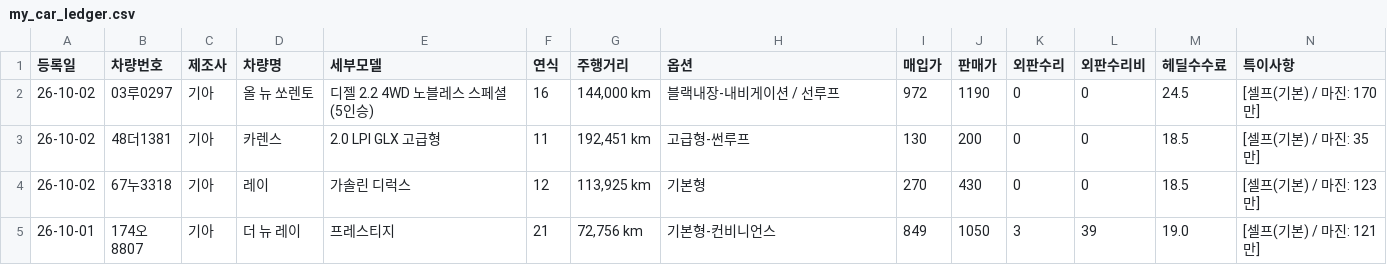
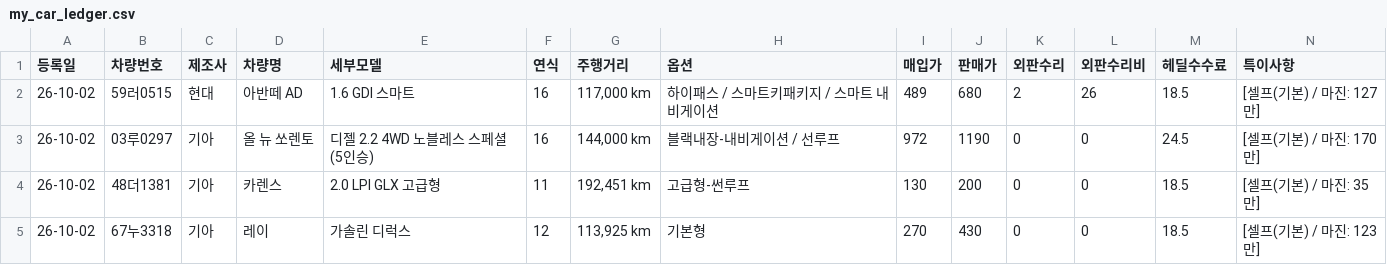
Before and after one commit to car6154/-, a CSV file: my_car_ledger.csv, drawn as a sheet; only a part is shown; the shorter side is filled out with more unchanged rows; rows hold the shown columns only; the diff names each change by its address in the sheet, - before the commit and + after, or states it on an @@ line.

Commit message:
auto: save ledger for 59러0515

```diff
--- a/my_car_ledger.csv
+++ b/my_car_ledger.csv
+row 2: 26-10-02 | 59러0515 | 현대 | 아반떼 AD | 1.6 GDI 스마트 | 16 | 117,000 km | 하이패스 / 스마트키패키지 / 스마트 내비게이션 | 489 | 680 | 2 | 26 | 18.5 | [셀프(기본) / 마진: 127만]
```
Also changed, not shown: 2 other files.
